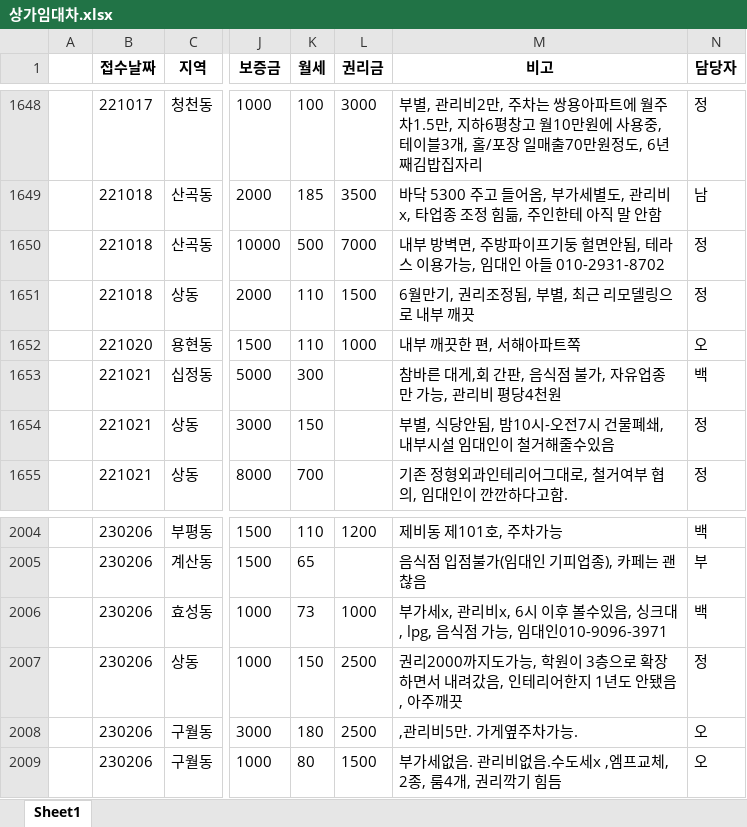
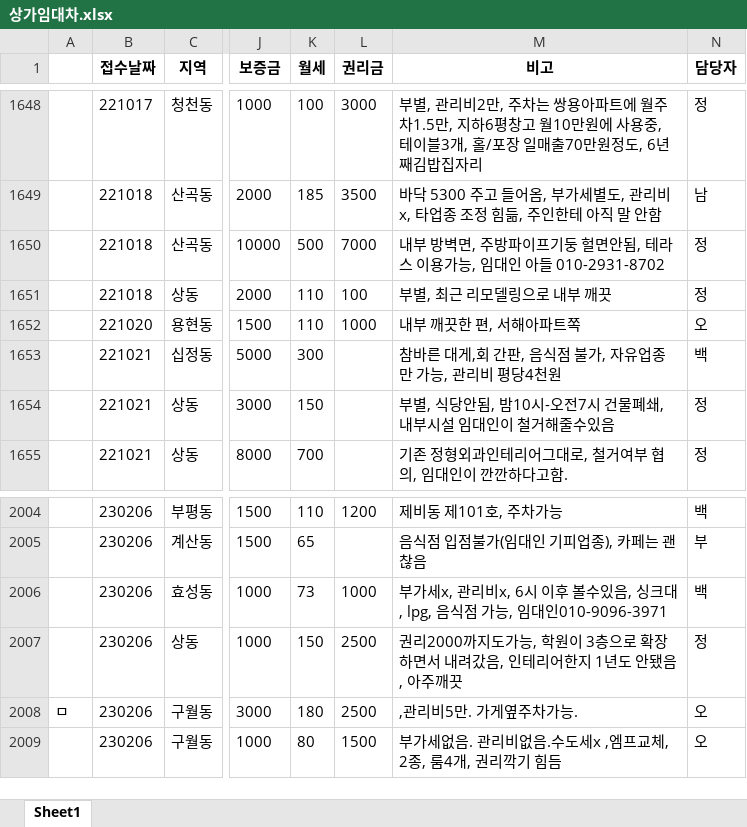
Before and after one commit to Namhyuunsoo/realestate-management, an Excel workbook: data/raw/상가임대차.xlsx, sheet Sheet1, drawn as a sheet; only a part is shown, gaps mark what is left out; values as stored, in another font and other column widths than the file's, no borders; the diff names each change by its address in the sheet, - before the commit and + after, or states it on an @@ line.

```diff
--- a/data/raw/상가임대차.xlsx (sheet Sheet1)
+++ b/data/raw/상가임대차.xlsx (sheet Sheet1)
-L1651 (권리금): 1500
+L1651 (권리금): 100
-M1651 (비고): 6월만기, 권리조정됨, 부별, 최근 리모델링으로 내부 깨끗
+M1651 (비고): 부별, 최근 리모델링으로 내부 깨끗
-A2008: (empty)
+A2008: ㅁ
```
Also changed, not shown: data/raw/건물토지매매.xlsx, data/raw/구분상가매매.xlsx, 8 other files.
